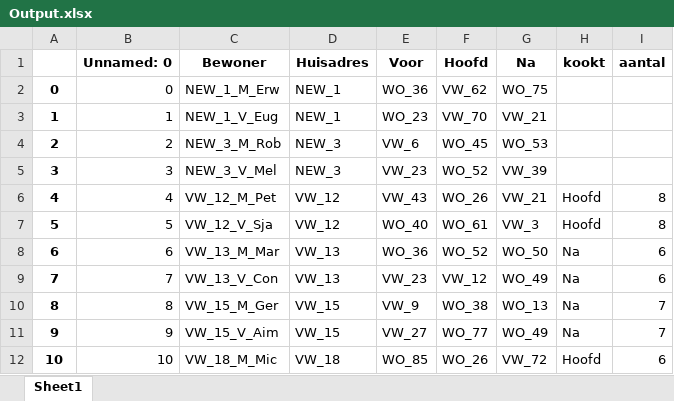
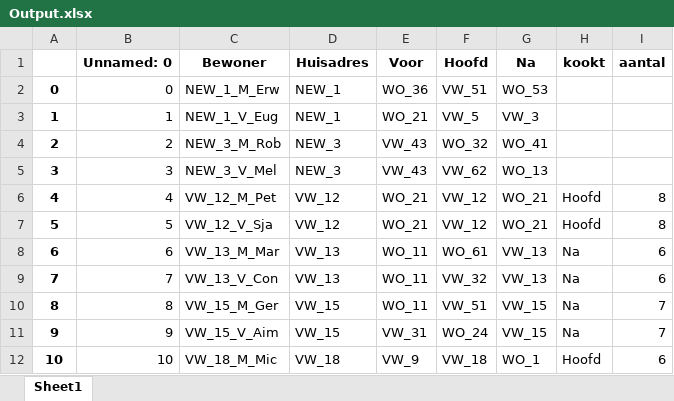
Before and after one commit to SamAarts/RunningDinnerV2, an Excel workbook: Output.xlsx, sheet Sheet1, drawn as a sheet; only a part is shown; values as stored, in another font and other column widths than the file's, no borders; the diff covers the shown part only; the diff names each change by its address in the sheet, - before the commit and + after, or states it on an @@ line.

```diff
--- a/Output.xlsx (sheet Sheet1)
+++ b/Output.xlsx (sheet Sheet1)
-F2 (Hoofd): VW_62
+F2 (Hoofd): VW_51
-G2 (Na): WO_75
+G2 (Na): WO_53
-E3 (Voor): WO_23
+E3 (Voor): WO_21
-F3 (Hoofd): VW_70
+F3 (Hoofd): VW_5
-G3 (Na): VW_21
+G3 (Na): VW_3
-E4 (Voor): VW_6
+E4 (Voor): VW_43
-F4 (Hoofd): WO_45
+F4 (Hoofd): WO_32
-G4 (Na): WO_53
+G4 (Na): WO_41
-E5 (Voor): VW_23
+E5 (Voor): VW_43
-F5 (Hoofd): WO_52
+F5 (Hoofd): VW_62
-G5 (Na): VW_39
+G5 (Na): WO_13
-E6 (Voor): VW_43
+E6 (Voor): WO_21
-F6 (Hoofd): WO_26
+F6 (Hoofd): VW_12
-G6 (Na): VW_21
+G6 (Na): WO_21
-E7 (Voor): WO_40
+E7 (Voor): WO_21
-F7 (Hoofd): WO_61
+F7 (Hoofd): VW_12
-G7 (Na): VW_3
+G7 (Na): WO_21
-E8 (Voor): WO_36
+E8 (Voor): WO_11
-F8 (Hoofd): WO_52
+F8 (Hoofd): WO_61
-G8 (Na): WO_50
+G8 (Na): VW_13
-E9 (Voor): VW_23
+E9 (Voor): WO_11
-F9 (Hoofd): VW_12
+F9 (Hoofd): VW_32
-G9 (Na): WO_49
+G9 (Na): VW_13
-E10 (Voor): VW_9
+E10 (Voor): WO_11
-F10 (Hoofd): WO_38
+F10 (Hoofd): VW_51
-G10 (Na): WO_13
+G10 (Na): VW_15
-E11 (Voor): VW_27
+E11 (Voor): VW_31
-F11 (Hoofd): WO_77
+F11 (Hoofd): WO_24
-G11 (Na): WO_49
+G11 (Na): VW_15
-E12 (Voor): WO_85
+E12 (Voor): VW_9
-F12 (Hoofd): WO_26
+F12 (Hoofd): VW_18
-G12 (Na): VW_72
+G12 (Na): WO_1
```
Also changed, not shown: 339 edited cells elsewhere in this sheet, 2 other files.
